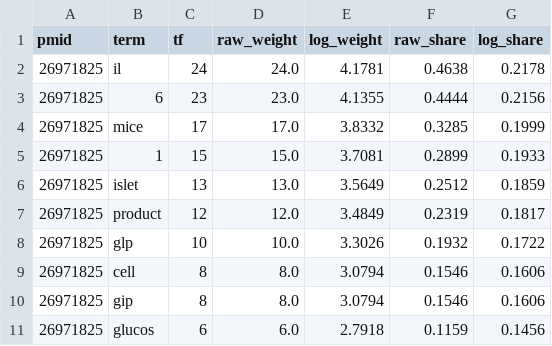
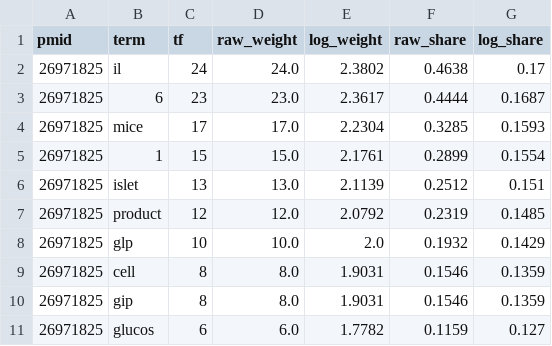
Before and after one commit to raindrop1102/biomedical-ir-mini, a CSV file: results/vsm_glp1/tf_example.csv, drawn as a sheet.

```diff
--- a/results/vsm_glp1/tf_example.csv
+++ b/results/vsm_glp1/tf_example.csv
@@ -1,11 +1,11 @@
 pmid,term,tf,raw_weight,log_weight,raw_share,log_share
-26971825,il,24,24.0,4.1781,0.4638,0.2178
-26971825,6,23,23.0,4.1355,0.4444,0.2156
-26971825,mice,17,17.0,3.8332,0.3285,0.1999
-26971825,1,15,15.0,3.7081,0.2899,0.1933
-26971825,islet,13,13.0,3.5649,0.2512,0.1859
-26971825,product,12,12.0,3.4849,0.2319,0.1817
-26971825,glp,10,10.0,3.3026,0.1932,0.1722
-26971825,cell,8,8.0,3.0794,0.1546,0.1606
-26971825,gip,8,8.0,3.0794,0.1546,0.1606
-26971825,glucos,6,6.0,2.7918,0.1159,0.1456
+26971825,il,24,24.0,2.3802,0.4638,0.17
+26971825,6,23,23.0,2.3617,0.4444,0.1687
+26971825,mice,17,17.0,2.2304,0.3285,0.1593
+26971825,1,15,15.0,2.1761,0.2899,0.1554
+26971825,islet,13,13.0,2.1139,0.2512,0.151
+26971825,product,12,12.0,2.0792,0.2319,0.1485
+26971825,glp,10,10.0,2.0,0.1932,0.1429
+26971825,cell,8,8.0,1.9031,0.1546,0.1359
+26971825,gip,8,8.0,1.9031,0.1546,0.1359
+26971825,glucos,6,6.0,1.7782,0.1159,0.127
```
Also changed, not shown: results/vsm_glp1/comparisons.csv, results/vsm_glp1/idf.csv, 9 other files.
